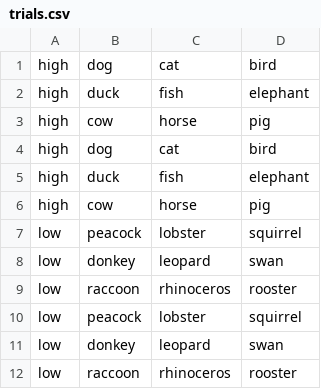
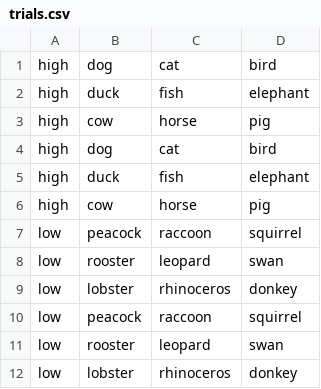
Before and after one commit to ashleychuikay/animalgame, a CSV file: gamecode/trials.csv, drawn as a sheet.

Commit message:
updated code and trials

```diff
--- a/gamecode/trials.csv
+++ b/gamecode/trials.csv
@@ -6,7 +6,7 @@ high,duck,fish,elephant
 high,cow,horse,pig
-low,peacock,lobster,squirrel
-low,donkey,leopard,swan
-low,raccoon,rhinoceros,rooster
-low,peacock,lobster,squirrel
-low,donkey,leopard,swan
-low,raccoon,rhinoceros,rooster
+low,peacock,raccoon,squirrel
+low,rooster,leopard,swan
+low,lobster,rhinoceros,donkey
+low,peacock,raccoon,squirrel
+low,rooster,leopard,swan
+low,lobster,rhinoceros,donkey
```
Also changed, not shown: 1 other file.
